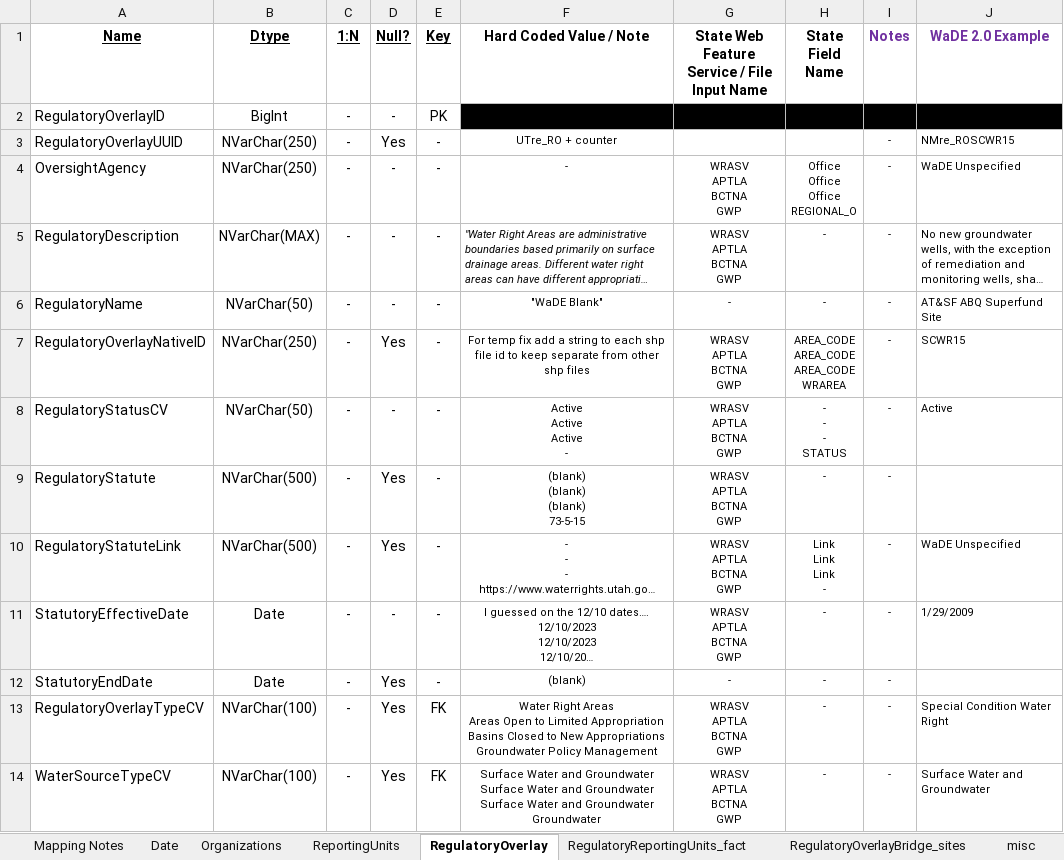
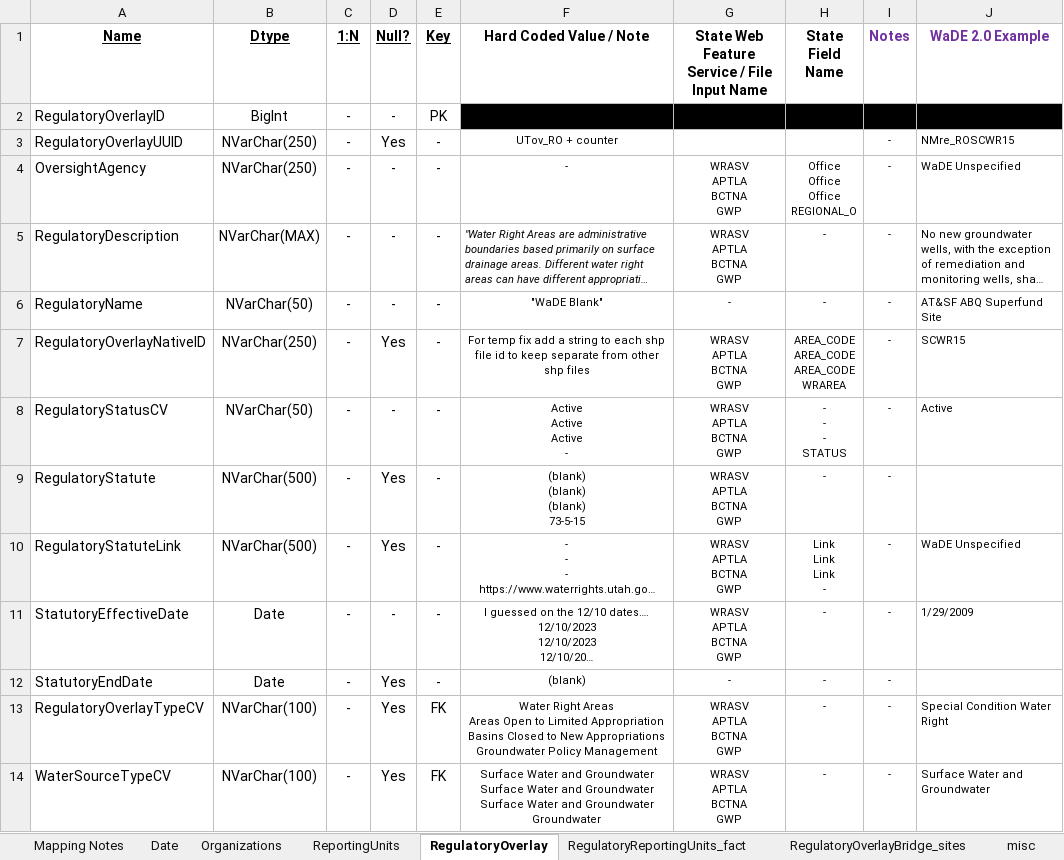
Before and after one commit to WSWCWaterDataExchange/MappingStatesDataToWaDE2.0, an Excel workbook: Utah/Overlays/UTov_Overlay Schema Mapping to WaDE.xlsx, sheet RegulatoryOverlay, drawn as a sheet; only a part is shown; long unchanged cells end in …; values as stored, in another font and other column widths than the file's, no borders; the diff names each change by its address in the sheet, - before the commit and + after, or states it on an @@ line.

Commit message:
UTov update
- updated to match existing mapping schema
- updated Readme

```diff
--- a/Utah/Overlays/UTov_Overlay Schema Mapping to WaDE.xlsx (sheet RegulatoryOverlay)
+++ b/Utah/Overlays/UTov_Overlay Schema Mapping to WaDE.xlsx (sheet RegulatoryOverlay)
-F3 (Hard Coded Value / Note): UTre_RO + counter
+F3 (Hard Coded Value / Note): UTov_RO + counter
```
Also changed, not shown: sheet RegulatoryReportingUnits_fact, sheet Organizations, sheet ReportingUnits, 14 other files.
